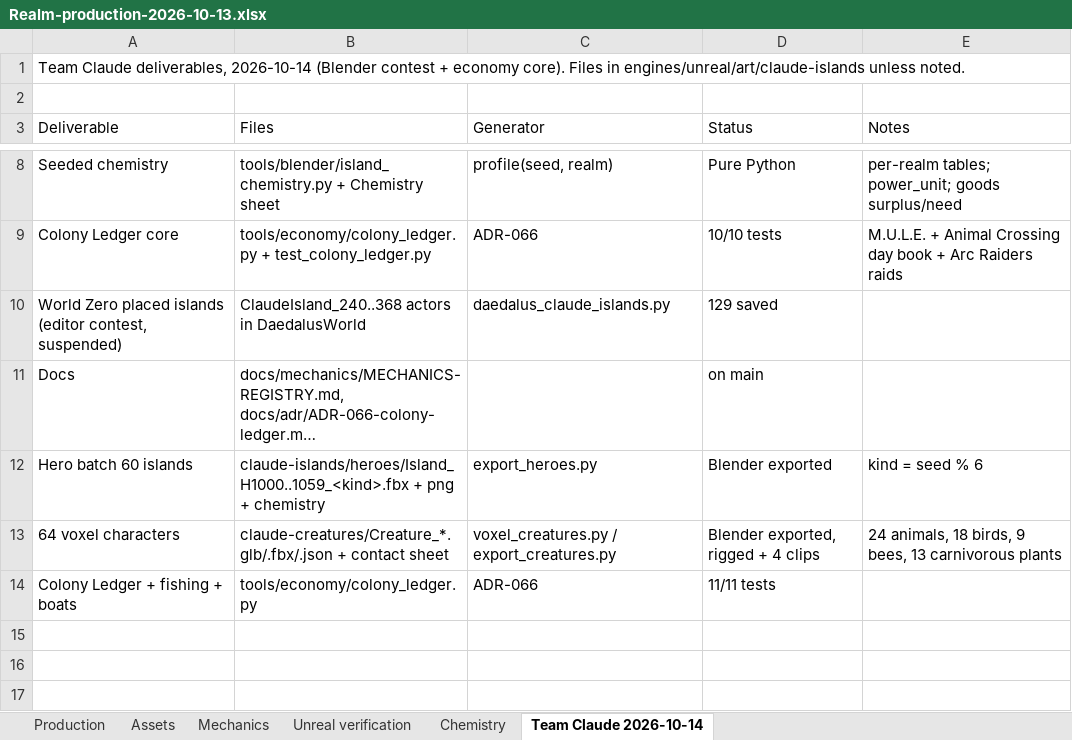
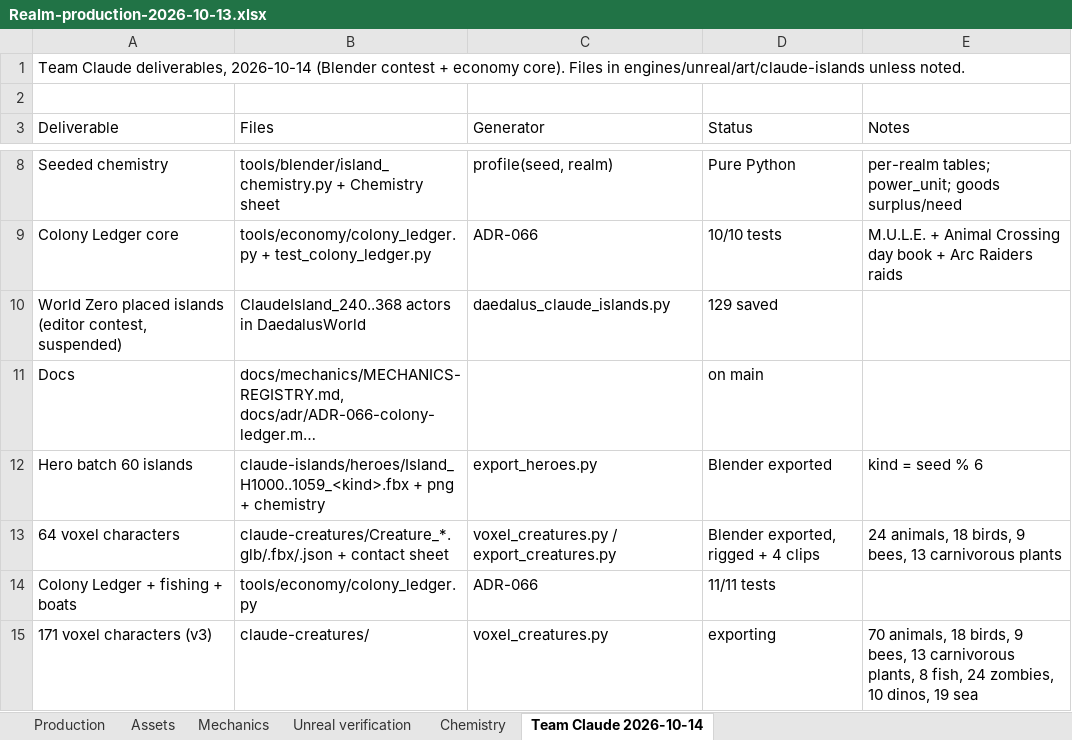
Before and after one commit to RicheyWorks/Daedalus2, an Excel workbook: docs/production/Realm-production-2026-10-13.xlsx, sheet Team Claude 2026-10-14, drawn as a sheet; only a part is shown, gaps mark what is left out; long unchanged cells end in …; values as stored, in another font and other column widths than the file's, no borders; the diff names each change by its address in the sheet, - before the commit and + after, or states it on an @@ line.

```diff
--- a/docs/production/Realm-production-2026-10-13.xlsx (sheet Team Claude 2026-10-14)
+++ b/docs/production/Realm-production-2026-10-13.xlsx (sheet Team Claude 2026-10-14)
+row 15: 171 voxel characters (v3) | claude-creatures/ | voxel_creatures.py | exporting | 70 animals, 18 birds, 9 bees, 13 carnivorous plants, 8 fish, 24 zombies, 10 dinos, 19 sea
```
Also changed, not shown: sheet Mechanics, 3 other files.
